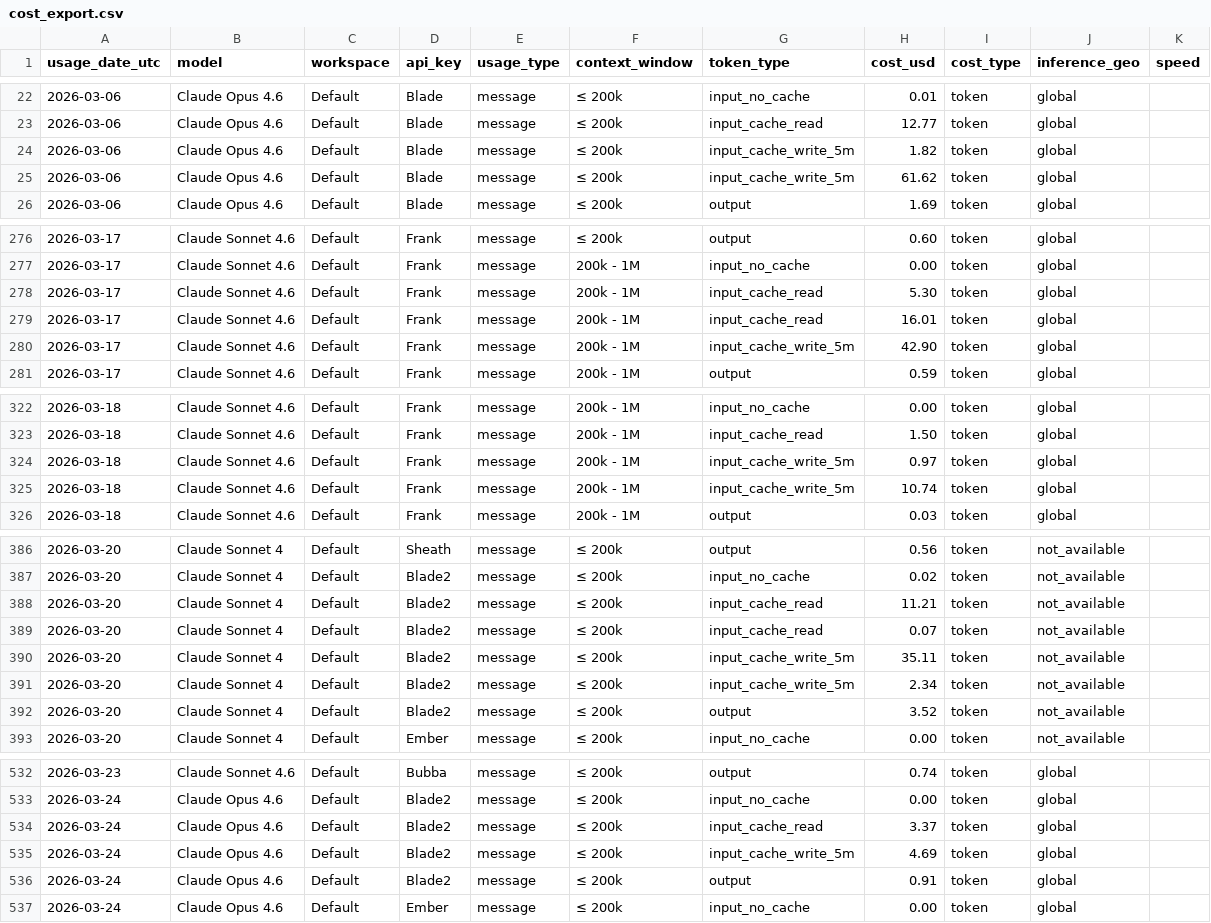
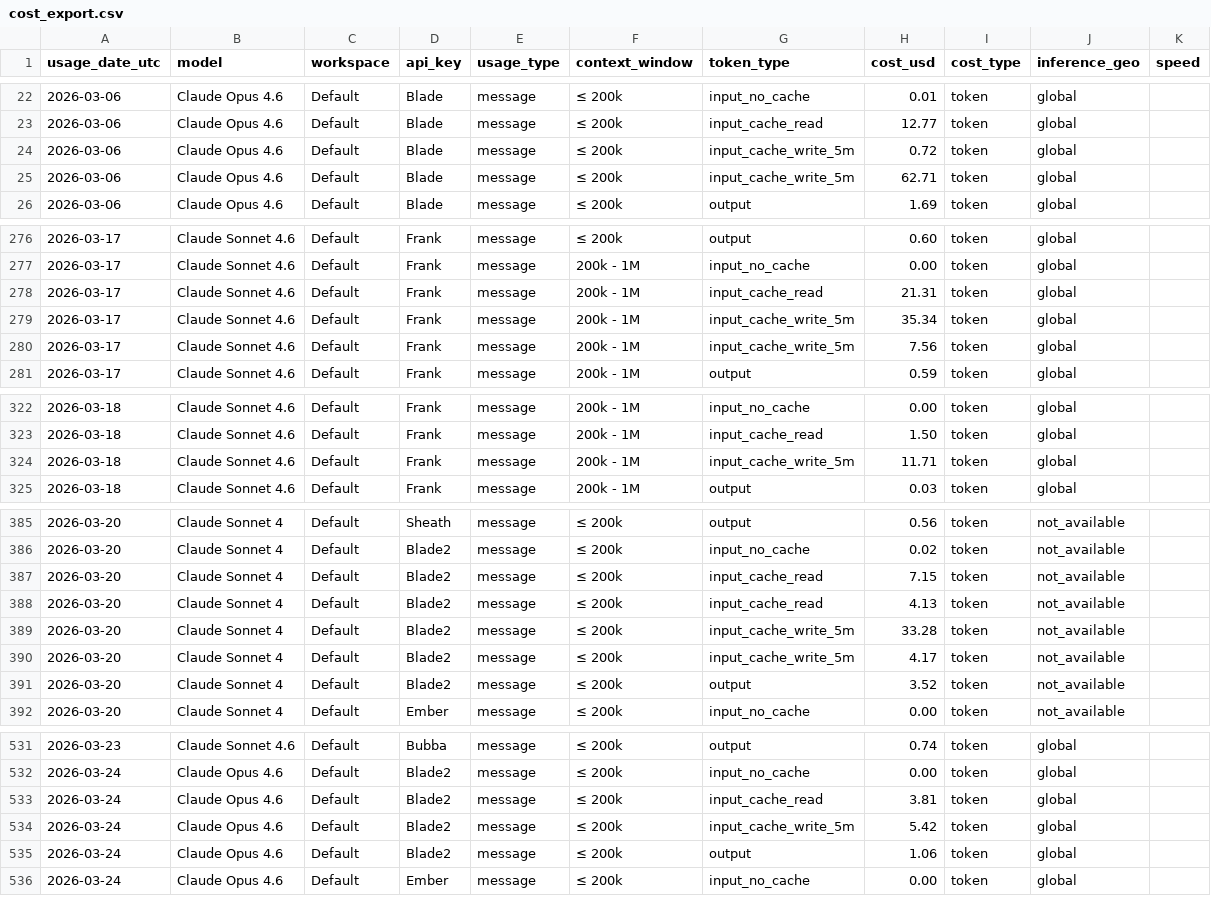
Before and after one commit to VikingSam/token-dashboard, a CSV file: cost_export.csv, drawn as a sheet; only a part is shown, gaps mark what is left out; the diff covers the shown part only.

Commit message:
Token dashboard update 2026-03-24T11:20:18Z

```diff
--- a/cost_export.csv
+++ b/cost_export.csv
@@ -23,4 +23,4 @@ usage_date_utc,model,workspace,api_key,usage_type,context_window,token_type,cost
 2026-03-06,Claude Opus 4.6,Default,Blade,message,≤ 200k,input_cache_read,12.77,token,global,
-2026-03-06,Claude Opus 4.6,Default,Blade,message,≤ 200k,input_cache_write_5m,1.82,token,global,
-2026-03-06,Claude Opus 4.6,Default,Blade,message,≤ 200k,input_cache_write_5m,61.62,token,global,
+2026-03-06,Claude Opus 4.6,Default,Blade,message,≤ 200k,input_cache_write_5m,0.72,token,global,
+2026-03-06,Claude Opus 4.6,Default,Blade,message,≤ 200k,input_cache_write_5m,62.71,token,global,
 2026-03-06,Claude Opus 4.6,Default,Blade,message,≤ 200k,output,1.69,token,global,
@@ -277,5 +277,5 @@ usage_date_utc,model,workspace,api_key,usage_type,context_window,token_type,cost
 2026-03-17,Claude Sonnet 4.6,Default,Frank,message,200k - 1M,input_no_cache,0.00,token,global,
-2026-03-17,Claude Sonnet 4.6,Default,Frank,message,200k - 1M,input_cache_read,5.30,token,global,
-2026-03-17,Claude Sonnet 4.6,Default,Frank,message,200k - 1M,input_cache_read,16.01,token,global,
-2026-03-17,Claude Sonnet 4.6,Default,Frank,message,200k - 1M,input_cache_write_5m,42.90,token,global,
+2026-03-17,Claude Sonnet 4.6,Default,Frank,message,200k - 1M,input_cache_read,21.31,token,global,
+2026-03-17,Claude Sonnet 4.6,Default,Frank,message,200k - 1M,input_cache_write_5m,35.34,token,global,
+2026-03-17,Claude Sonnet 4.6,Default,Frank,message,200k - 1M,input_cache_write_5m,7.56,token,global,
 2026-03-17,Claude Sonnet 4.6,Default,Frank,message,200k - 1M,output,0.59,token,global,
@@ -323,4 +323,3 @@ usage_date_utc,model,workspace,api_key,usage_type,context_window,token_type,cost
 2026-03-18,Claude Sonnet 4.6,Default,Frank,message,200k - 1M,input_cache_read,1.50,token,global,
-2026-03-18,Claude Sonnet 4.6,Default,Frank,message,200k - 1M,input_cache_write_5m,0.97,token,global,
-2026-03-18,Claude Sonnet 4.6,Default,Frank,message,200k - 1M,input_cache_write_5m,10.74,token,global,
+2026-03-18,Claude Sonnet 4.6,Default,Frank,message,200k - 1M,input_cache_write_5m,11.71,token,global,
 2026-03-18,Claude Sonnet 4.6,Default,Frank,message,200k - 1M,output,0.03,token,global,
@@ -387,6 +386,6 @@ usage_date_utc,model,workspace,api_key,usage_type,context_window,token_type,cost
 2026-03-20,Claude Sonnet 4,Default,Blade2,message,≤ 200k,input_no_cache,0.02,token,not_available,
-2026-03-20,Claude Sonnet 4,Default,Blade2,message,≤ 200k,input_cache_read,11.21,token,not_available,
-2026-03-20,Claude Sonnet 4,Default,Blade2,message,≤ 200k,input_cache_read,0.07,token,not_available,
-2026-03-20,Claude Sonnet 4,Default,Blade2,message,≤ 200k,input_cache_write_5m,35.11,token,not_available,
-2026-03-20,Claude Sonnet 4,Default,Blade2,message,≤ 200k,input_cache_write_5m,2.34,token,not_available,
+2026-03-20,Claude Sonnet 4,Default,Blade2,message,≤ 200k,input_cache_read,7.15,token,not_available,
+2026-03-20,Claude Sonnet 4,Default,Blade2,message,≤ 200k,input_cache_read,4.13,token,not_available,
+2026-03-20,Claude Sonnet 4,Default,Blade2,message,≤ 200k,input_cache_write_5m,33.28,token,not_available,
+2026-03-20,Claude Sonnet 4,Default,Blade2,message,≤ 200k,input_cache_write_5m,4.17,token,not_available,
 2026-03-20,Claude Sonnet 4,Default,Blade2,message,≤ 200k,output,3.52,token,not_available,
@@ -533,5 +532,5 @@ usage_date_utc,model,workspace,api_key,usage_type,context_window,token_type,cost
 2026-03-24,Claude Opus 4.6,Default,Blade2,message,≤ 200k,input_no_cache,0.00,token,global,
-2026-03-24,Claude Opus 4.6,Default,Blade2,message,≤ 200k,input_cache_read,3.37,token,global,
-2026-03-24,Claude Opus 4.6,Default,Blade2,message,≤ 200k,input_cache_write_5m,4.69,token,global,
-2026-03-24,Claude Opus 4.6,Default,Blade2,message,≤ 200k,output,0.91,token,global,
+2026-03-24,Claude Opus 4.6,Default,Blade2,message,≤ 200k,input_cache_read,3.81,token,global,
+2026-03-24,Claude Opus 4.6,Default,Blade2,message,≤ 200k,input_cache_write_5m,5.42,token,global,
+2026-03-24,Claude Opus 4.6,Default,Blade2,message,≤ 200k,output,1.06,token,global,
 2026-03-24,Claude Opus 4.6,Default,Ember,message,≤ 200k,input_no_cache,0.00,token,global,
```
Also changed, not shown: 1 added row, 2 removed rows and 25 edited cells elsewhere in this file, 2 other files.
